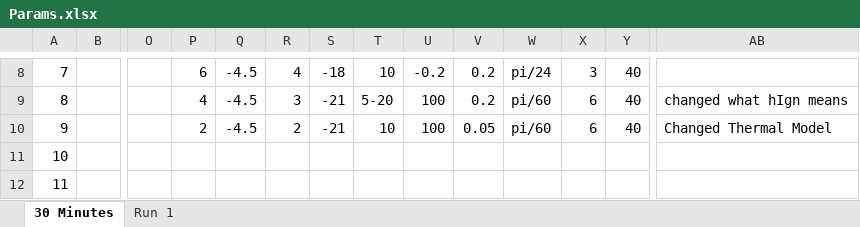
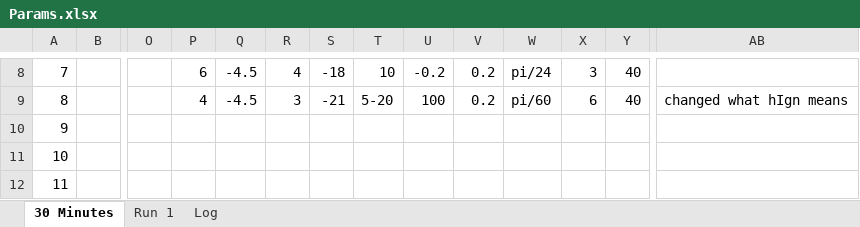
Before and after one commit to wvu-robotics/REU_MatlabSim, an Excel workbook: matlab/REU_2022/Topic_3_Soaring/Sim Draft 1/Params.xlsx, sheet 30 Minutes, drawn as a sheet; only a part is shown, gaps mark what is left out; values as stored, in another font and other column widths than the file's, no borders; the diff covers the shown part only; the diff names each change by its address in the sheet, - before the commit and + after, or states it on an @@ line.

```diff
--- a/matlab/REU_2022/Topic_3_Soaring/Sim Draft 1/Params.xlsx (sheet 30 Minutes)
+++ b/matlab/REU_2022/Topic_3_Soaring/Sim Draft 1/Params.xlsx (sheet 30 Minutes)
+sheet tab: Log
-P10: 2
+P10: (empty)
-Q10: -4.5
+Q10: (empty)
-R10: 2
+R10: (empty)
-S10: -21
+S10: (empty)
-T10: 10
+T10: (empty)
-U10: 100
+U10: (empty)
-V10: 0.05
+V10: (empty)
-W10: pi/60
+W10: (empty)
-X10: 6
+X10: (empty)
-Y10: 40
+Y10: (empty)
-AB10: Changed Thermal Model
+AB10: (empty)
```
Also changed, not shown: 65 edited cells elsewhere in this sheet, 8 other files.
